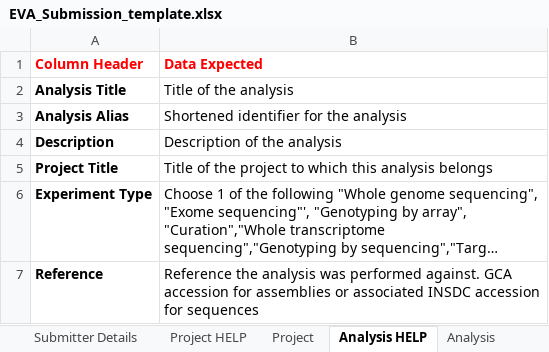
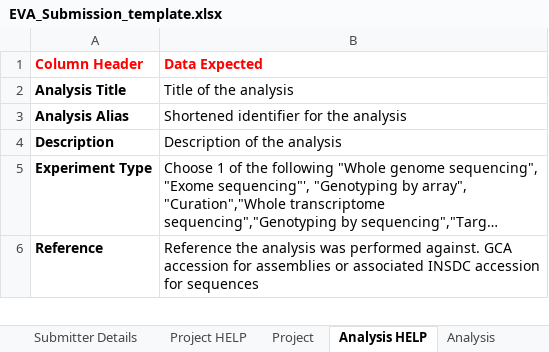
Before and after one commit to tcezard/eva-sub-cli, an Excel workbook: eva_sub_cli/etc/EVA_Submission_template.xlsx, sheet Analysis HELP, drawn as a sheet; only a part is shown; long unchanged cells end in …; values as stored, in another font and other column widths than the file's, no borders; the diff names each change by its address in the sheet, - before the commit and + after, or states it on an @@ line.

Commit message:
Remove Telephone number, Project alias, Project title from analysis, MD5 from files

```diff
--- a/eva_sub_cli/etc/EVA_Submission_template.xlsx (sheet Analysis HELP)
+++ b/eva_sub_cli/etc/EVA_Submission_template.xlsx (sheet Analysis HELP)
-row 5: Project Title | Title of the project to which this analysis belongs
```
Also changed, not shown: sheet Submitter Details, sheet CVs, sheet Files HELP, sheet Project, sheet Analysis, sheet PLEASE READ FIRST, 3 more sheets, 1 other file.
